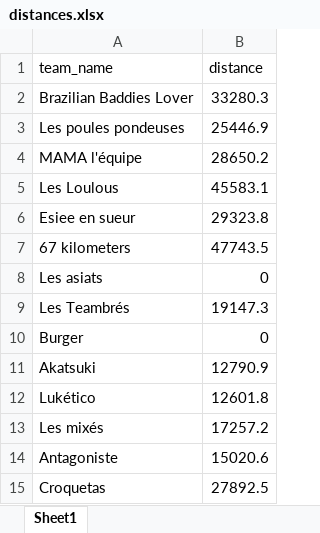
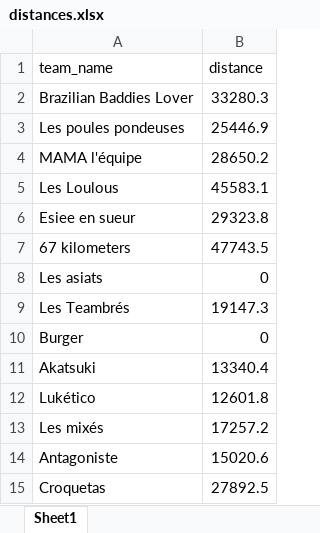
Before and after one commit to theodtl/running_team_vs, an Excel workbook: data/distances.xlsx, sheet Sheet1, drawn as a sheet; values as stored, in another font and other column widths than the file's, no borders; the diff names each change by its address in the sheet, - before the commit and + after, or states it on an @@ line.

```diff
--- a/data/distances.xlsx (sheet Sheet1)
+++ b/data/distances.xlsx (sheet Sheet1)
-B11 (distance): 12790.9
+B11 (distance): 13340.4
```
Also changed, not shown: data/activities_log.xlsx, data/processed_activities.xlsx, 2 other files.
